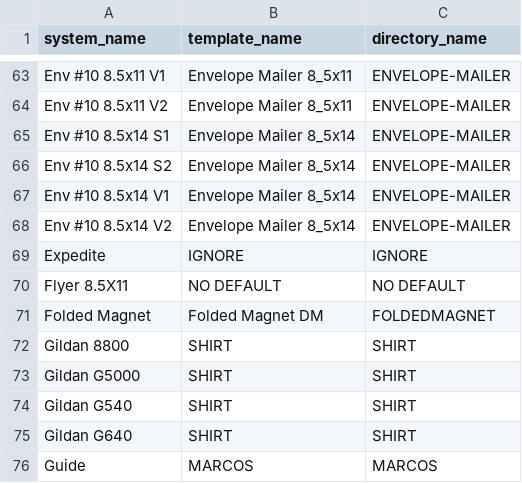
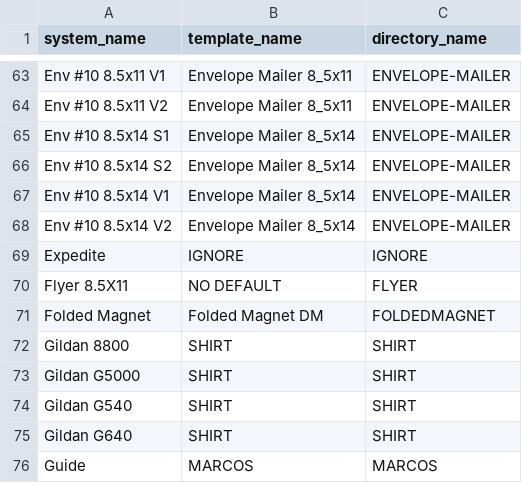
Before and after one commit to awesomebunny2/InDesign-File-Handler, a CSV file: product-templates.csv, drawn as a sheet; only a part is shown, gaps mark what is left out; the diff covers the shown part only.

```diff
--- a/product-templates.csv
+++ b/product-templates.csv
@@ -69,3 +69,3 @@ Env #10 8.5x14 V2,Envelope Mailer 8_5x14,ENVELOPE-MAILER
 Expedite,IGNORE,IGNORE
-Flyer 8.5X11,NO DEFAULT,NO DEFAULT
+Flyer 8.5X11,NO DEFAULT,FLYER
 Folded Magnet,Folded Magnet DM,FOLDEDMAGNET
```
Also changed, not shown: 38 edited cells elsewhere in this file.
